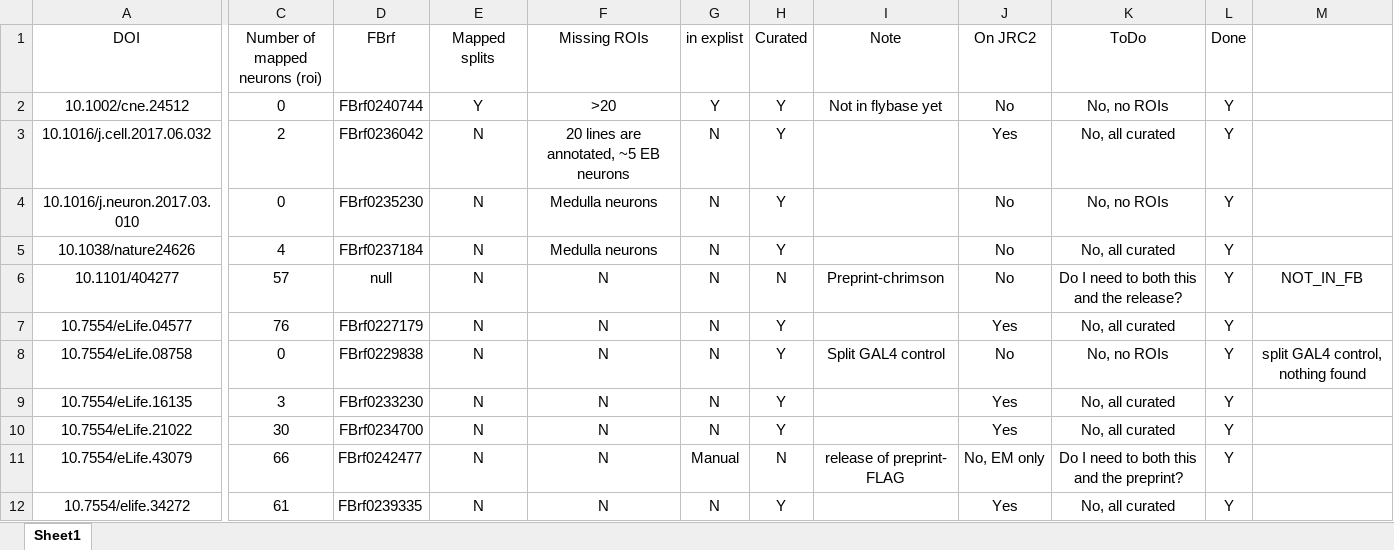
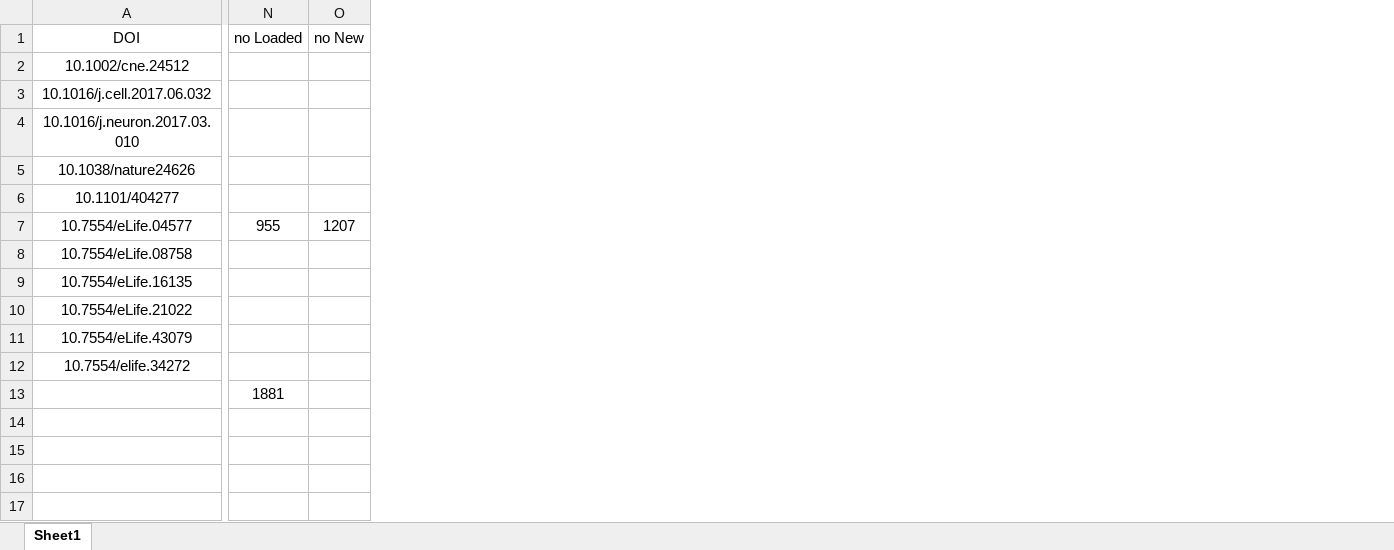
Before and after one commit to VirtualFlyBrain/FlyLight-Split-GAL4-Curation, an Excel workbook: src/resources/_New Splits Datasets for JRC2018.xlsx, sheet Sheet1, drawn as a sheet; only a part is shown, gaps mark what is left out; values as stored, in another font and other column widths than the file's, no borders; removed rows and columns are numbered as before the commit, all else as after; rows hold the shown columns only; the diff covers the shown part only; the diff names each change by its address in the sheet, - before the commit and + after, or states it on an @@ line.

```diff
--- a/src/resources/_New Splits Datasets for JRC2018.xlsx (sheet Sheet1)
+++ b/src/resources/_New Splits Datasets for JRC2018.xlsx (sheet Sheet1)
@@ column C (Number of mapped neurons (roi)) hidden, rows 2-12: 0 | 2 | 0 | 4 | 57 | 76 | 0 | 3 | 30 | 66 | 61 @@
@@ column D (FBrf) hidden, rows 2-12: FBrf0240744 | FBrf0236042 | FBrf0235230 | FBrf0237184 | null | FBrf0227179 | FBrf0229838 | FBrf0233230 | FBrf0234700 | FBrf0242477 | FBrf0239335 @@
@@ column E (Mapped splits) hidden, rows 2-12: Y | N | N | N | N | N | N | N | N | N | N @@
@@ column F (Missing ROIs) hidden, rows 2-12: >20 | 20 lines are annotated, ~5 EB neurons | Medulla neurons | Medulla neurons | N | N | N | N | N | N | N @@
@@ column G (in explist) hidden, rows 2-12: Y | N | N | N | N | N | N | N | N | Manual | N @@
@@ column H (Curated) hidden, rows 2-12: Y | Y | Y | Y | N | Y | Y | Y | Y | N | Y @@
@@ column I (Note) hidden, rows 2-11: Not in flybase yet |  |  |  | Preprint-chrimson |  | Split GAL4 control |  |  | release of preprint- FLAG @@
@@ column J (On JRC2) hidden, rows 2-12: No | Yes | No | No | No | Yes | No | Yes | Yes | No, EM only | Yes @@
@@ column K (ToDo) hidden, rows 2-12: No, no ROIs | No, all curated | No, no ROIs | No, all curated | Do I need to both this and the release? | No, all curated | No, no ROIs | No, all curated | No, all curated | Do I need to both this and the preprint? | No, all curated @@
@@ column L (Done) hidden, rows 2-12: all Y @@
@@ column M hidden, rows 6-8: NOT_IN_FB |  | split GAL4 control, nothing found @@
+column N (no Loaded), row 7: 955
+column O (no New), row 7: 1207
+row 13:  | 1881
```
Also changed, not shown: 1 added column elsewhere in this sheet, 9 other files.
